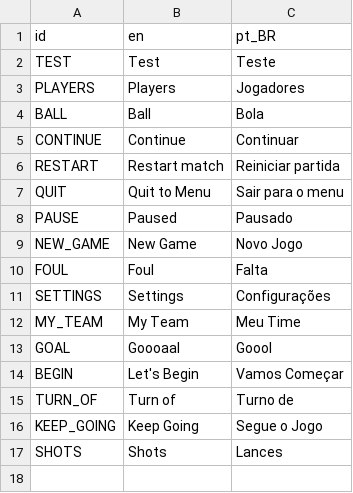
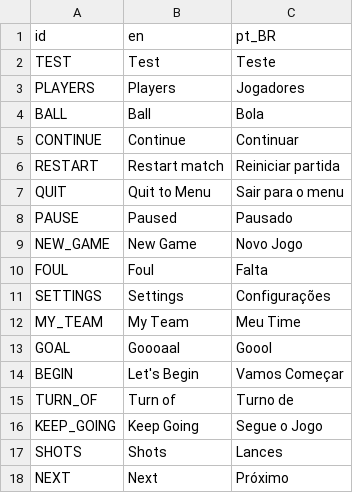
Before and after one commit to PelvicPsycho/ultimate-botao, a CSV file: Locales/translations.csv, drawn as a sheet.

Commit message:
[FIX] Added new key to translations

```diff
--- a/Locales/translations.csv
+++ b/Locales/translations.csv
@@ -17 +17,2 @@ KEEP_GOING,Keep Going,Segue o Jogo
 SHOTS, Shots, Lances
+NEXT, Next, Próximo
```
